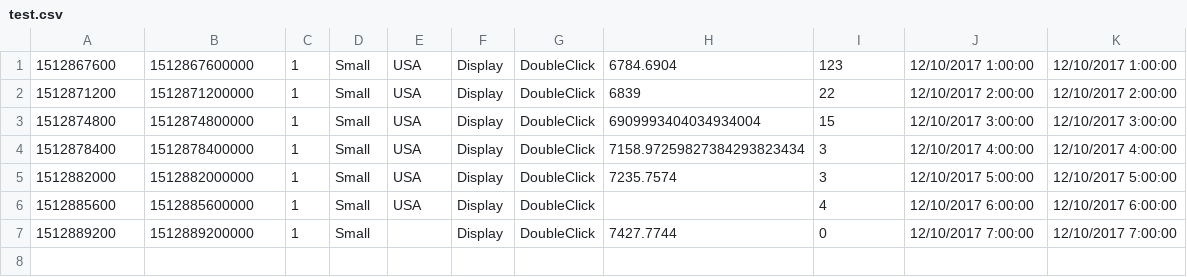
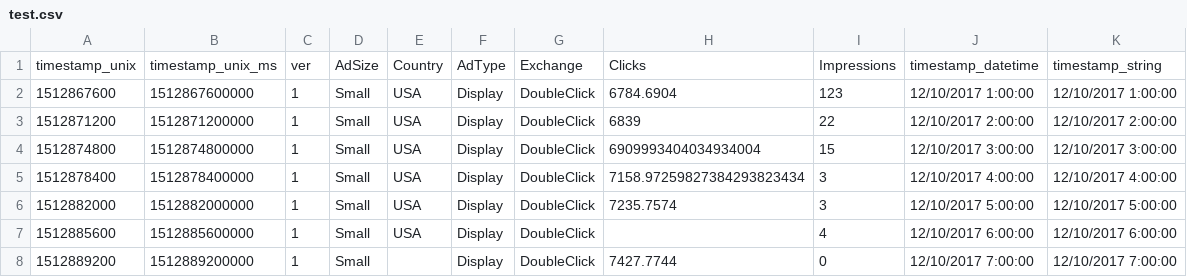
Before and after one commit to anodot/daria, a CSV file: test-datasets/test-directory-collector/test.csv, drawn as a sheet; the diff names each change by its address in the sheet, - before the commit and + after, or states it on an @@ line.

Commit message:
add use header option test

```diff
--- a/test-datasets/test-directory-collector/test.csv
+++ b/test-datasets/test-directory-collector/test.csv
+row 1: timestamp_unix | timestamp_unix_ms | ver | AdSize | Country | AdType | Exchange | Clicks | Impressions | timestamp_datetime | timestamp_string
```
Also changed, not shown: 7 other files.
